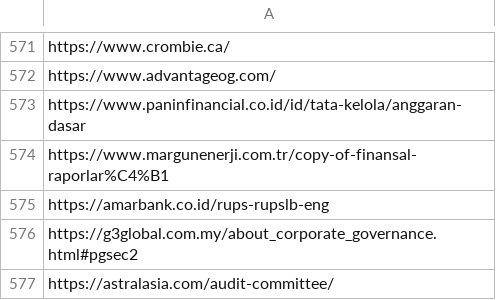
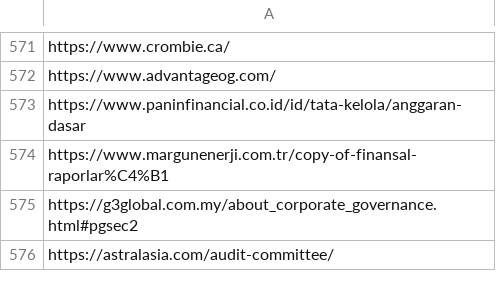
Before and after one commit to Shyam7291/document-monitor, a CSV file: p4_p5/documents_p4_p5_01.csv, drawn as a sheet; only a part is shown, gaps mark what is left out; the diff names each change by its address in the sheet, - before the commit and + after, or states it on an @@ line.

Commit message:
Update documents_p4_p5_01.csv

```diff
--- a/p4_p5/documents_p4_p5_01.csv
+++ b/p4_p5/documents_p4_p5_01.csv
-row 575: https://amarbank.co.id/rups-rupslb-eng
```
